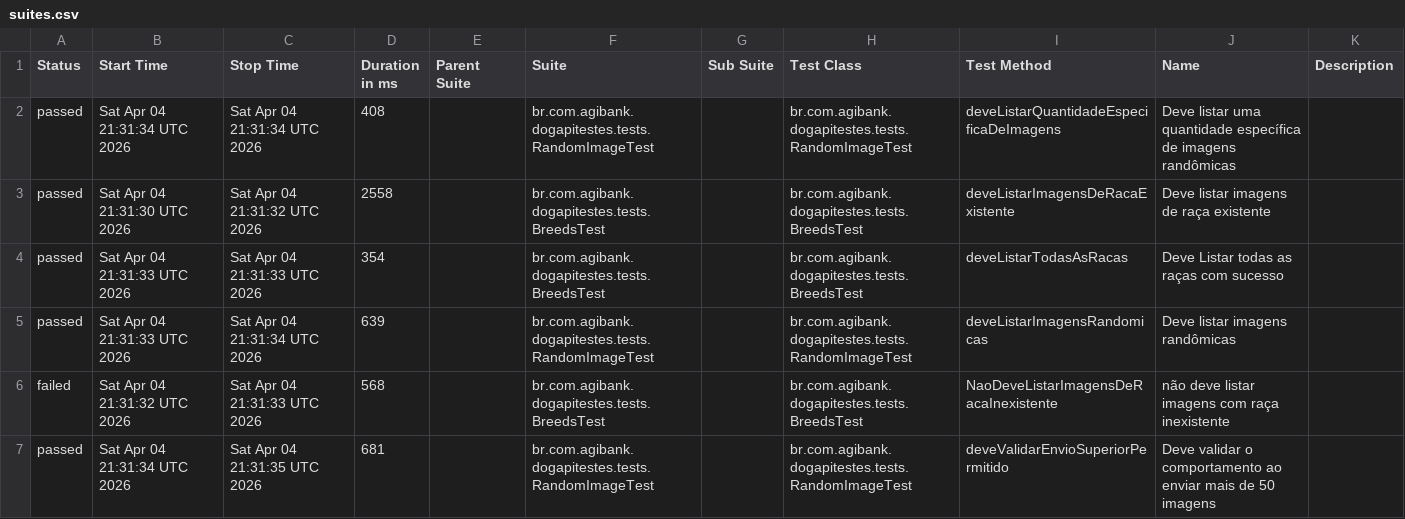
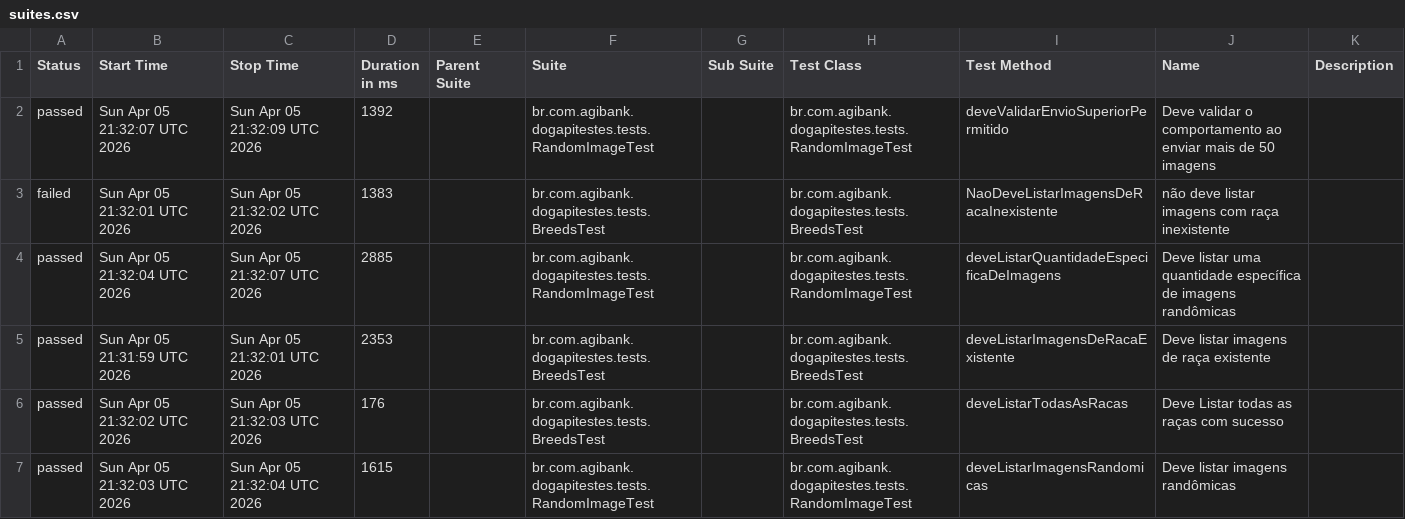
Before and after one commit to JosinaldoGJunior/desafio-tecnico-agibank, a CSV file: data/suites.csv, drawn as a sheet.

```diff
--- a/data/suites.csv
+++ b/data/suites.csv
@@ -1,7 +1,7 @@
 "Status","Start Time","Stop Time","Duration in ms","Parent Suite","Suite","Sub Suite","Test Class","Test Method","Name","Description"
-"passed","Sat Apr 04 21:31:34 UTC 2026","Sat Apr 04 21:31:34 UTC 2026","408","","br.com.agibank.dogapitestes.tests.RandomImageTest","","br.com.agibank.dogapitestes.tests.RandomImageTest","deveListarQuantidadeEspecificaDeImagens","Deve listar uma quantidade específica de imagens randômicas",""
-"passed","Sat Apr 04 21:31:30 UTC 2026","Sat Apr 04 21:31:32 UTC 2026","2558","","br.com.agibank.dogapitestes.tests.BreedsTest","","br.com.agibank.dogapitestes.tests.BreedsTest","deveListarImagensDeRacaExistente","Deve listar imagens de raça existente",""
-"passed","Sat Apr 04 21:31:33 UTC 2026","Sat Apr 04 21:31:33 UTC 2026","354","","br.com.agibank.dogapitestes.tests.BreedsTest","","br.com.agibank.dogapitestes.tests.BreedsTest","deveListarTodasAsRacas","Deve Listar todas as raças com sucesso",""
-"passed","Sat Apr 04 21:31:33 UTC 2026","Sat Apr 04 21:31:34 UTC 2026","639","","br.com.agibank.dogapitestes.tests.RandomImageTest","","br.com.agibank.dogapitestes.tests.RandomImageTest","deveListarImagensRandomicas","Deve listar imagens randômicas",""
-"failed","Sat Apr 04 21:31:32 UTC 2026","Sat Apr 04 21:31:33 UTC 2026","568","","br.com.agibank.dogapitestes.tests.BreedsTest","","br.com.agibank.dogapitestes.tests.BreedsTest","NaoDeveListarImagensDeRacaInexistente","não deve listar imagens com raça inexistente",""
-"passed","Sat Apr 04 21:31:34 UTC 2026","Sat Apr 04 21:31:35 UTC 2026","681","","br.com.agibank.dogapitestes.tests.RandomImageTest","","br.com.agibank.dogapitestes.tests.RandomImageTest","deveValidarEnvioSuperiorPermitido","Deve validar o comportamento ao enviar mais de 50 imagens",""
+"passed","Sun Apr 05 21:32:07 UTC 2026","Sun Apr 05 21:32:09 UTC 2026","1392","","br.com.agibank.dogapitestes.tests.RandomImageTest","","br.com.agibank.dogapitestes.tests.RandomImageTest","deveValidarEnvioSuperiorPermitido","Deve validar o comportamento ao enviar mais de 50 imagens",""
+"failed","Sun Apr 05 21:32:01 UTC 2026","Sun Apr 05 21:32:02 UTC 2026","1383","","br.com.agibank.dogapitestes.tests.BreedsTest","","br.com.agibank.dogapitestes.tests.BreedsTest","NaoDeveListarImagensDeRacaInexistente","não deve listar imagens com raça inexistente",""
+"passed","Sun Apr 05 21:32:04 UTC 2026","Sun Apr 05 21:32:07 UTC 2026","2885","","br.com.agibank.dogapitestes.tests.RandomImageTest","","br.com.agibank.dogapitestes.tests.RandomImageTest","deveListarQuantidadeEspecificaDeImagens","Deve listar uma quantidade específica de imagens randômicas",""
+"passed","Sun Apr 05 21:31:59 UTC 2026","Sun Apr 05 21:32:01 UTC 2026","2353","","br.com.agibank.dogapitestes.tests.BreedsTest","","br.com.agibank.dogapitestes.tests.BreedsTest","deveListarImagensDeRacaExistente","Deve listar imagens de raça existente",""
+"passed","Sun Apr 05 21:32:02 UTC 2026","Sun Apr 05 21:32:03 UTC 2026","176","","br.com.agibank.dogapitestes.tests.BreedsTest","","br.com.agibank.dogapitestes.tests.BreedsTest","deveListarTodasAsRacas","Deve Listar todas as raças com sucesso",""
+"passed","Sun Apr 05 21:32:03 UTC 2026","Sun Apr 05 21:32:04 UTC 2026","1615","","br.com.agibank.dogapitestes.tests.RandomImageTest","","br.com.agibank.dogapitestes.tests.RandomImageTest","deveListarImagensRandomicas","Deve listar imagens randômicas",""
```
Also changed, not shown: 26 other files.
